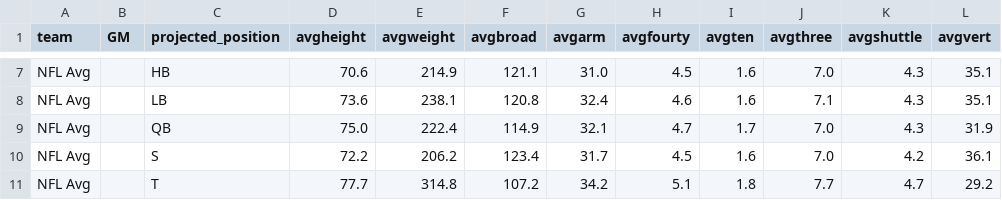
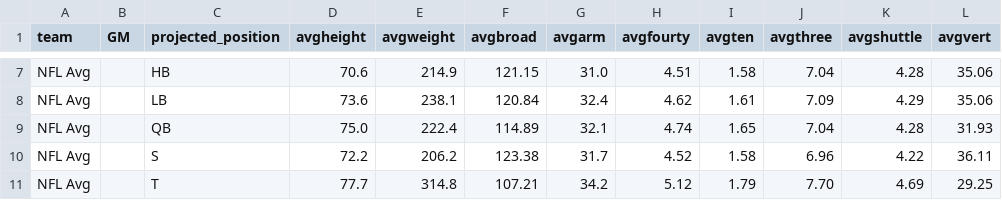
Before and after one commit to arjunmenon10/DraftThresholds, a CSV file: draftavgGM.csv, drawn as a sheet; only a part is shown, gaps mark what is left out; the diff covers the shown part only; the diff names each change by its address in the sheet, - before the commit and + after, or states it on an @@ line.

```diff
--- a/draftavgGM.csv
+++ b/draftavgGM.csv
-F7 (avgbroad): 121.1
+F7 (avgbroad): 121.15
-H7 (avgfourty): 4.5
+H7 (avgfourty): 4.51
-I7 (avgten): 1.6
+I7 (avgten): 1.58
-J7 (avgthree): 7.0
+J7 (avgthree): 7.04
-K7 (avgshuttle): 4.3
+K7 (avgshuttle): 4.28
-L7:L8 (avgvert): 35.1
+L7:L8 (avgvert): 35.06
-F8 (avgbroad): 120.8
+F8 (avgbroad): 120.84
-H8 (avgfourty): 4.6
+H8 (avgfourty): 4.62
-I8 (avgten): 1.6
+I8 (avgten): 1.61
-J8 (avgthree): 7.1
+J8 (avgthree): 7.09
-K8 (avgshuttle): 4.3
+K8 (avgshuttle): 4.29
-F9 (avgbroad): 114.9
+F9 (avgbroad): 114.89
-H9 (avgfourty): 4.7
+H9 (avgfourty): 4.74
-I9 (avgten): 1.7
+I9 (avgten): 1.65
-J9 (avgthree): 7.0
+J9 (avgthree): 7.04
-K9 (avgshuttle): 4.3
+K9 (avgshuttle): 4.28
-L9 (avgvert): 31.9
+L9 (avgvert): 31.93
-F10 (avgbroad): 123.4
+F10 (avgbroad): 123.38
-H10 (avgfourty): 4.5
+H10 (avgfourty): 4.52
-I10 (avgten): 1.6
+I10 (avgten): 1.58
-J10 (avgthree): 7.0
+J10 (avgthree): 6.96
-K10 (avgshuttle): 4.2
+K10 (avgshuttle): 4.22
-L10 (avgvert): 36.1
+L10 (avgvert): 36.11
-F11 (avgbroad): 107.2
+F11 (avgbroad): 107.21
-H11 (avgfourty): 5.1
+H11 (avgfourty): 5.12
-I11 (avgten): 1.8
+I11 (avgten): 1.79
-J11 (avgthree): 7.7
+J11 (avgthree): 7.70
-K11 (avgshuttle): 4.7
+K11 (avgshuttle): 4.69
-L11 (avgvert): 29.2
+L11 (avgvert): 29.25
```
Also changed, not shown: 42 edited cells elsewhere in this file, draftavgall.csv.
